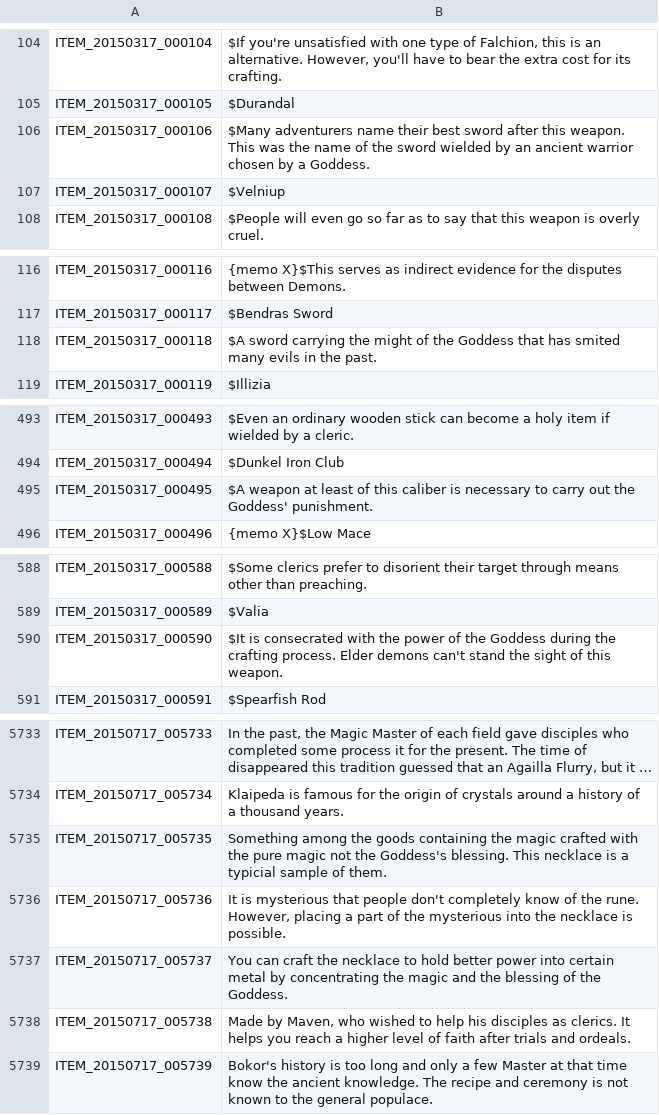
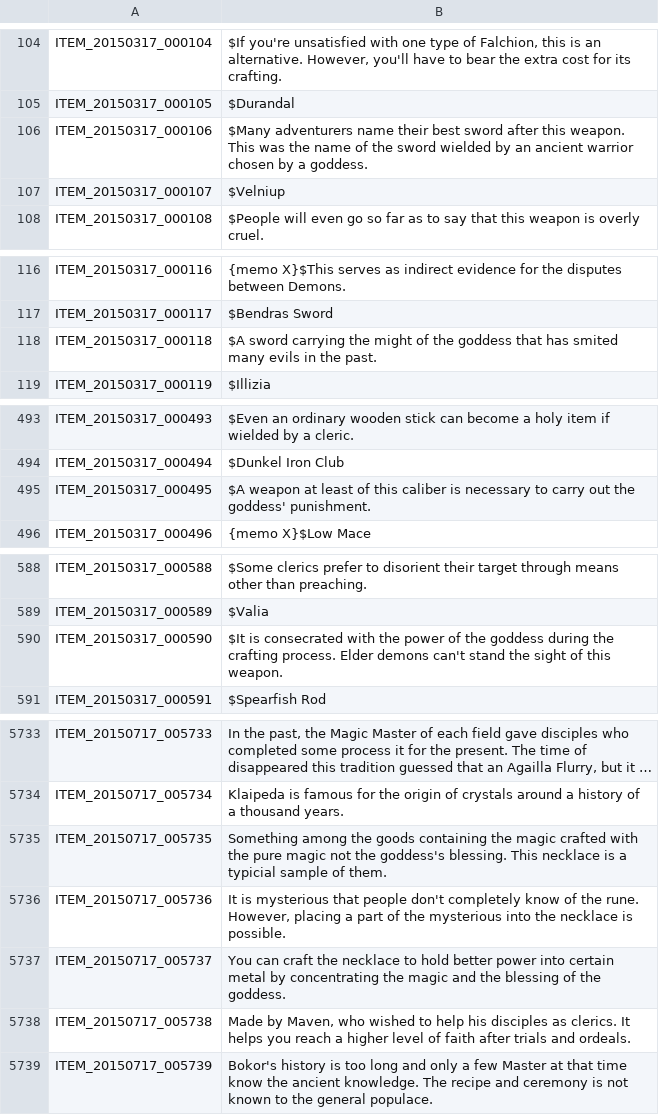
Before and after one commit to Treeofsavior/EnglishTranslation, a TSV file: ITEM.tsv, drawn as a sheet; only a part is shown, gaps mark what is left out; long unchanged cells end in …; the diff covers the shown part only; the diff names each change by its address in the sheet, - before the commit and + after, or states it on an @@ line.

```diff
--- a/ITEM.tsv
+++ b/ITEM.tsv
-B106: …by a Goddess.
+B106: …by a goddess.
-B118: …of the Goddess that has…
+B118: …of the goddess that has…
-B495: …out the Goddess' punishment.
+B495: …out the goddess' punishment.
-B590: …of the Goddess during the…
+B590: …of the goddess during the…
-B5735: …not the Goddess's blessing. This…
+B5735: …not the goddess's blessing. This…
-B5737: …of the Goddess.
+B5737: …of the goddess.
```
Also changed, not shown: 28 edited cells elsewhere in this file, ETC.tsv, QUEST.tsv, 1 other file.
